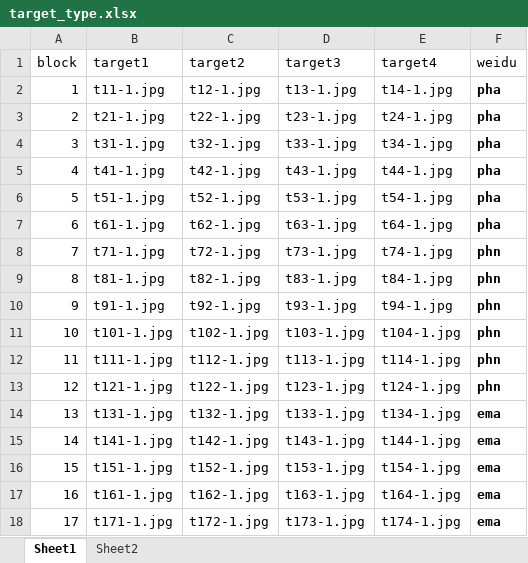
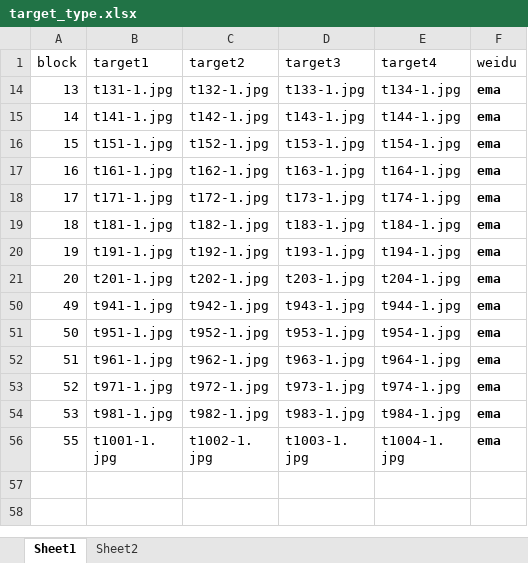
Before and after one commit to yajuandata/yajuan_phd, an Excel workbook: info/target_type.xlsx, sheet Sheet1, drawn as a sheet; only a part is shown; the shorter side is filled out with more unchanged rows; values as stored, in another font and other column widths than the file's, no borders; the diff covers the shown part only; the diff names each change by its address in the sheet, - before the commit and + after, or states it on an @@ line.

```diff
--- a/info/target_type.xlsx (sheet Sheet1)
+++ b/info/target_type.xlsx (sheet Sheet1)
@@ row 2 hidden: 1 | t11-1.jpg | t12-1.jpg | t13-1.jpg | t14-1.jpg | pha @@
@@ row 3 hidden: 2 | t21-1.jpg | t22-1.jpg | t23-1.jpg | t24-1.jpg | pha @@
@@ row 4 hidden: 3 | t31-1.jpg | t32-1.jpg | t33-1.jpg | t34-1.jpg | pha @@
@@ row 5 hidden: 4 | t41-1.jpg | t42-1.jpg | t43-1.jpg | t44-1.jpg | pha @@
@@ row 6 hidden: 5 | t51-1.jpg | t52-1.jpg | t53-1.jpg | t54-1.jpg | pha @@
@@ row 7 hidden: 6 | t61-1.jpg | t62-1.jpg | t63-1.jpg | t64-1.jpg | pha @@
@@ row 8 hidden: 7 | t71-1.jpg | t72-1.jpg | t73-1.jpg | t74-1.jpg | phn @@
@@ row 9 hidden: 8 | t81-1.jpg | t82-1.jpg | t83-1.jpg | t84-1.jpg | phn @@
@@ row 10 hidden: 9 | t91-1.jpg | t92-1.jpg | t93-1.jpg | t94-1.jpg | phn @@
@@ row 11 hidden: 10 | t101-1.jpg | t102-1.jpg | t103-1.jpg | t104-1.jpg | phn @@
@@ row 12 hidden: 11 | t111-1.jpg | t112-1.jpg | t113-1.jpg | t114-1.jpg | phn @@
@@ row 13 hidden: 12 | t121-1.jpg | t122-1.jpg | t123-1.jpg | t124-1.jpg | phn @@
```
Also changed, not shown: 45 hidden or unhidden rows elsewhere in this sheet, 5 other files.
